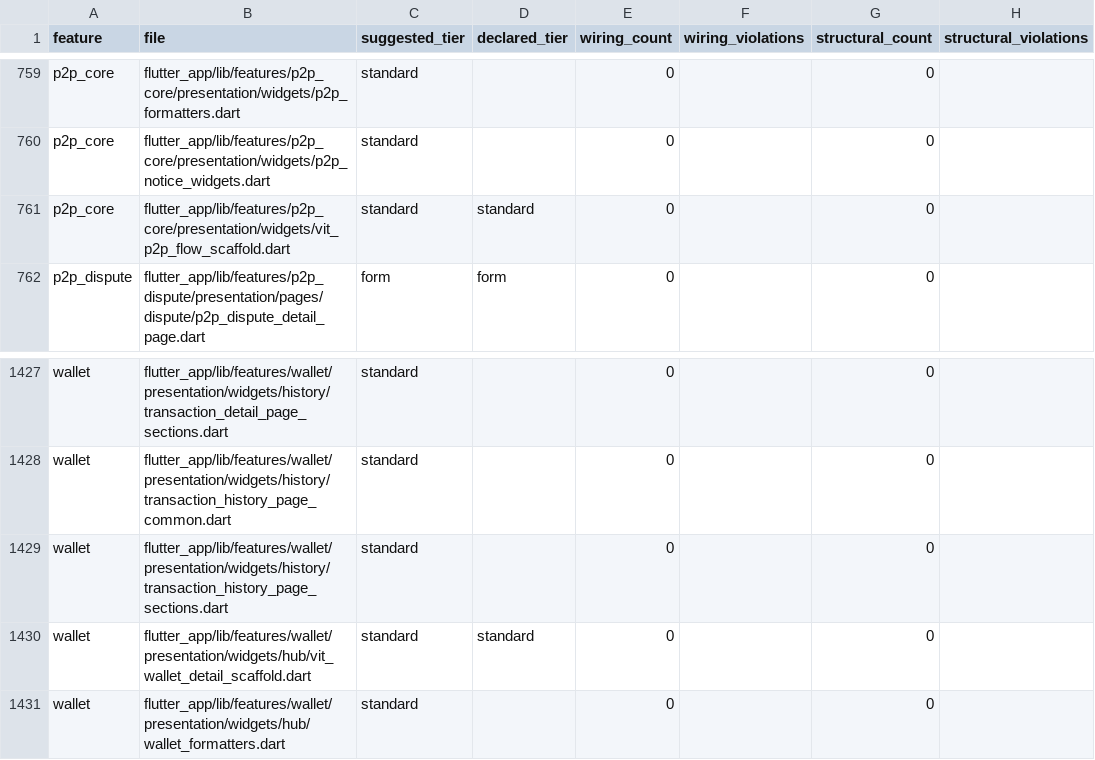
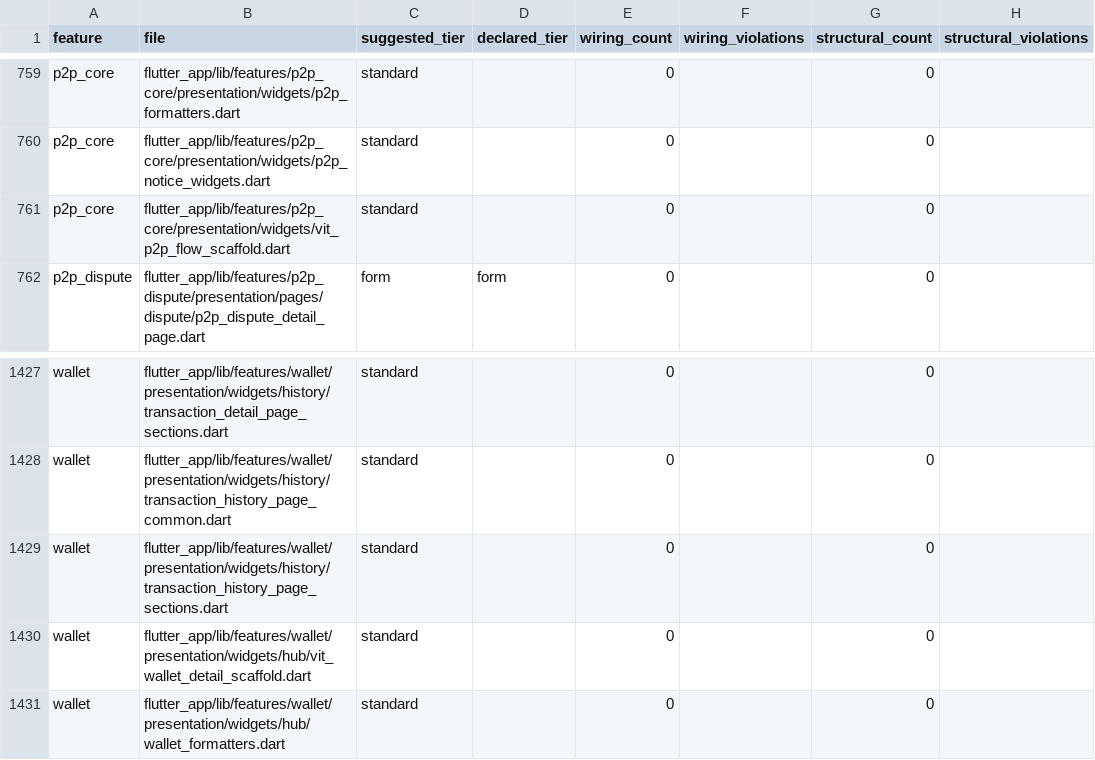
Before and after one commit to LonelyTraderBay/Tao-app-trad-figma-sang-fultter-bang-ui-ux-pro-max-truc-tiep-tu-code, a CSV file: docs/02_FLUTTER_MIGRATION/audits/VitTrade-Page-Rhythm-Audit.csv, drawn as a sheet; only a part is shown, gaps mark what is left out; the diff names each change by its address in the sheet, - before the commit and + after, or states it on an @@ line.

```diff
--- a/docs/02_FLUTTER_MIGRATION/audits/VitTrade-Page-Rhythm-Audit.csv
+++ b/docs/02_FLUTTER_MIGRATION/audits/VitTrade-Page-Rhythm-Audit.csv
-D761 (declared_tier): standard
+D761 (declared_tier): (empty)
-D1430 (declared_tier): standard
+D1430 (declared_tier): (empty)
```
